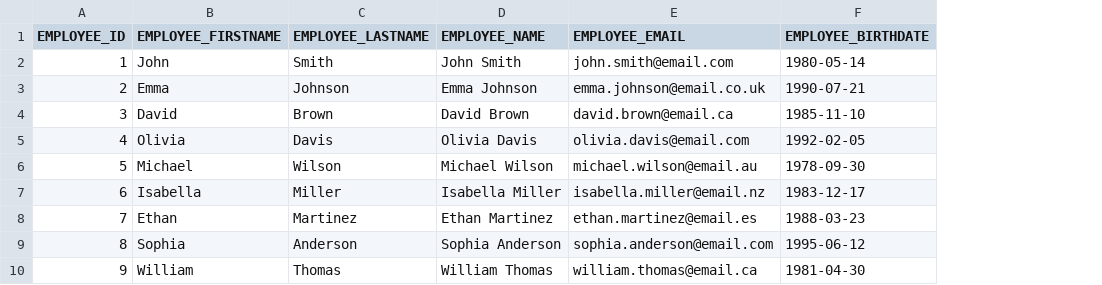
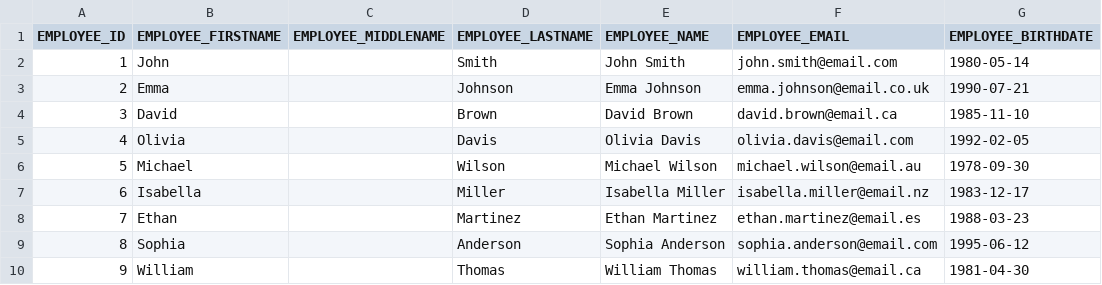
Before and after one commit to codbex/codbex-hermes-data-sample, a CSV file: codbex-hermes-data-sample/employees.csv, drawn as a sheet; only a part is shown; the diff names each change by its address in the sheet, - before the commit and + after, or states it on an @@ line.

Commit message:
update: Employee csv

```diff
--- a/codbex-hermes-data-sample/employees.csv
+++ b/codbex-hermes-data-sample/employees.csv
+column C (EMPLOYEE_MIDDLENAME), empty
```
